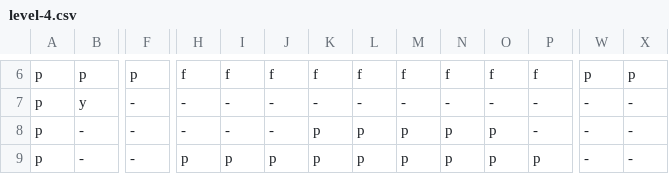
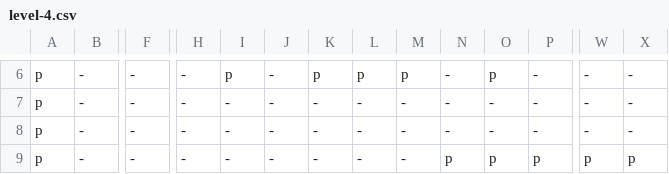
Before and after one commit to Bobatron/block-boy, a CSV file: assets/levels/level-4.csv, drawn as a sheet; only a part is shown, gaps mark what is left out; the diff covers the shown part only; the diff names each change by its address in the sheet, - before the commit and + after, or states it on an @@ line.

```diff
--- a/assets/levels/level-4.csv
+++ b/assets/levels/level-4.csv
-B6: p
+B6: -
-F6: p
+F6: -
-H6: f
+H6: -
-I6: f
+I6: p
-J6: f
+J6: -
-K6: f
+K6: p
-L6: f
+L6: p
-M6: f
+M6: p
-N6: f
+N6: -
-O6: f
+O6: p
-P6: f
+P6: -
-W6: p
+W6: -
-X6: p
+X6: -
-B7: y
+B7: -
-K8:K9: p
+K8:K9: -
-L8:L9: p
+L8:L9: -
-M8:M9: p
+M8:M9: -
-N8: p
+N8: -
-O8: p
+O8: -
-H9: p
+H9: -
-I9: p
+I9: -
-J9: p
+J9: -
-W9: -
+W9: p
-X9: -
+X9: p
```
Also changed, not shown: 92 edited cells elsewhere in this file, assets/levels/level-10.csv, assets/levels/level-14.csv, 44 other files.
